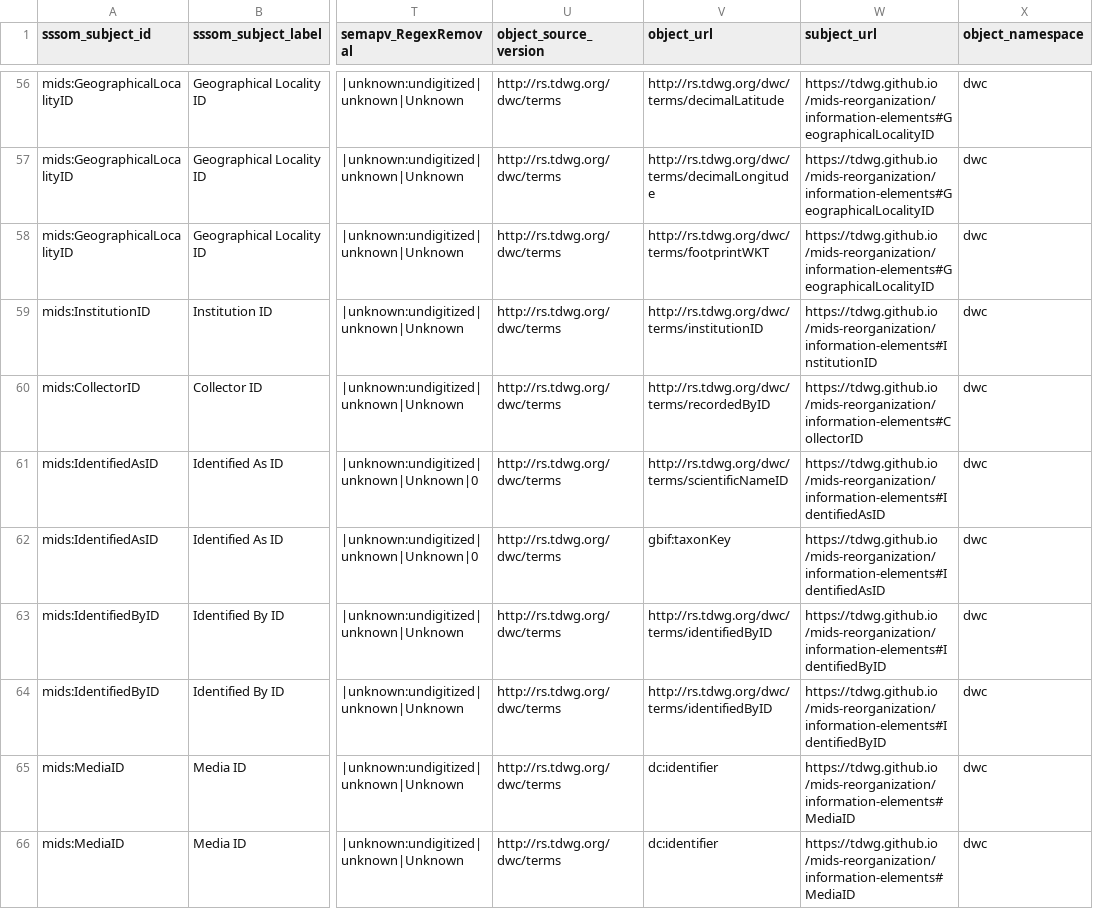
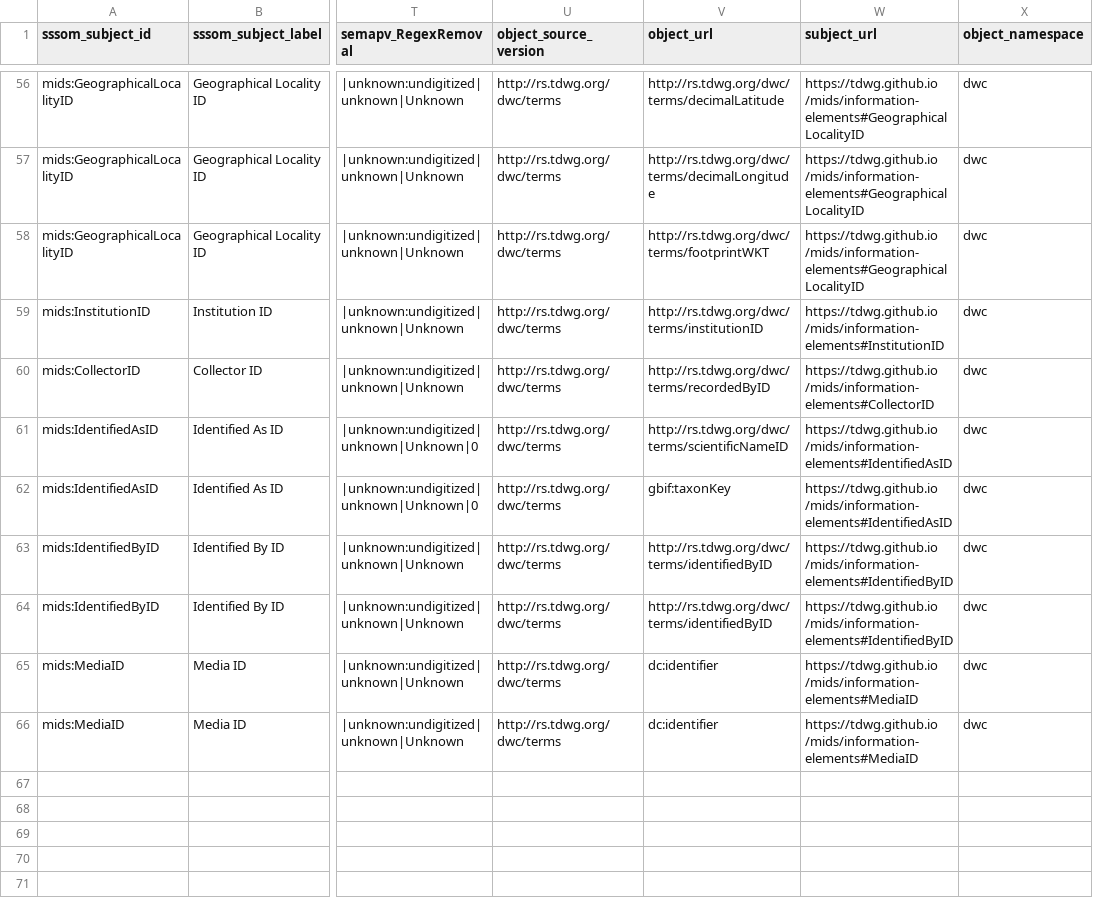
Before and after one commit to ben-norton/stadocgen, a TSV file: mids/app/data/output/mids-dwc-biology-sssom.tsv, drawn as a sheet; only a part is shown, gaps mark what is left out; the diff covers the shown part only; the diff names each change by its address in the sheet, - before the commit and + after, or states it on an @@ line.

```diff
--- a/mids/app/data/output/mids-dwc-biology-sssom.tsv
+++ b/mids/app/data/output/mids-dwc-biology-sssom.tsv
-W56:W58 (subject_url): https://tdwg.github.io /mids-reorganization/information-elements#GeographicalLocalityID
+W56:W58 (subject_url): https://tdwg.github.io /mids/information-elements#GeographicalLocalityID
-W59 (subject_url): https://tdwg.github.io /mids-reorganization/information-elements#InstitutionID
+W59 (subject_url): https://tdwg.github.io /mids/information-elements#InstitutionID
-W60 (subject_url): https://tdwg.github.io /mids-reorganization/information-elements#CollectorID
+W60 (subject_url): https://tdwg.github.io /mids/information-elements#CollectorID
-W61:W62 (subject_url): https://tdwg.github.io /mids-reorganization/information-elements#IdentifiedAsID
+W61:W62 (subject_url): https://tdwg.github.io /mids/information-elements#IdentifiedAsID
-W63:W64 (subject_url): https://tdwg.github.io /mids-reorganization/information-elements#IdentifiedByID
+W63:W64 (subject_url): https://tdwg.github.io /mids/information-elements#IdentifiedByID
-W65:W66 (subject_url): https://tdwg.github.io /mids-reorganization/information-elements#MediaID
+W65:W66 (subject_url): https://tdwg.github.io /mids/information-elements#MediaID
```
Also changed, not shown: 54 edited cells elsewhere in this file, mids/app/data/output/information-elements.tsv, mids/app/data/output/master-list.tsv, 20 other files.
